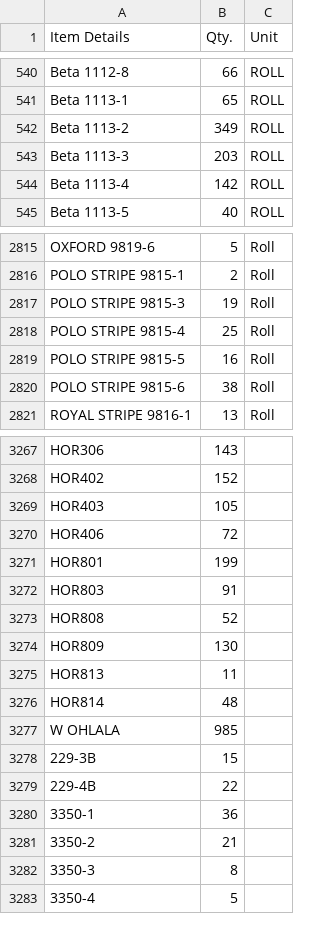
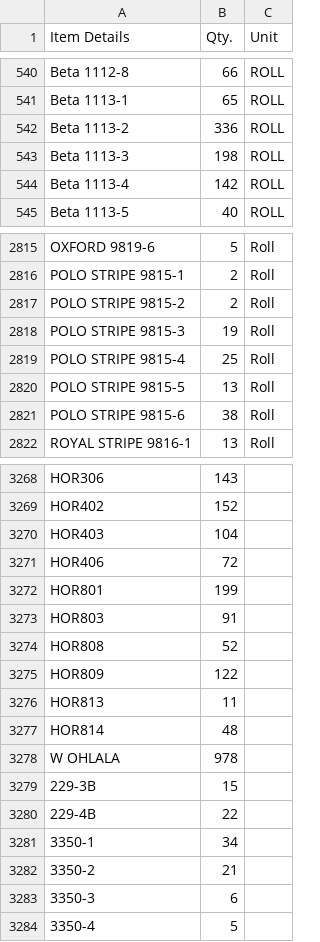
Before and after one commit to Udcimpex2025/stock-checker, a CSV file: stock.csv, drawn as a sheet; only a part is shown, gaps mark what is left out; addresses are those after the commit; the diff covers the shown part only; the diff names each change by its address in the sheet, - before the commit and + after, or states it on an @@ line.

Commit message:
Add files via upload

```diff
--- a/stock.csv
+++ b/stock.csv
-B542 (Qty.): 349
+B542 (Qty.): 336
-B543 (Qty.): 203
+B543 (Qty.): 198
+row 2817: POLO STRIPE 9815-2 | 2 | Roll
-B2820 (Qty.): 16
+B2820 (Qty.): 13
-B3270 (Qty.): 105
+B3270 (Qty.): 104
-B3275 (Qty.): 130
+B3275 (Qty.): 122
-B3278 (Qty.): 985
+B3278 (Qty.): 978
-B3281 (Qty.): 36
+B3281 (Qty.): 34
-B3283 (Qty.): 8
+B3283 (Qty.): 6
```
Also changed, not shown: 90 edited cells elsewhere in this file.
